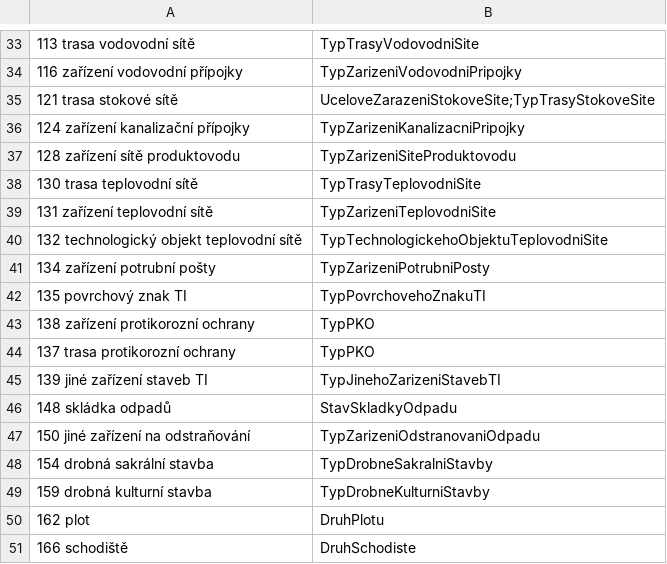
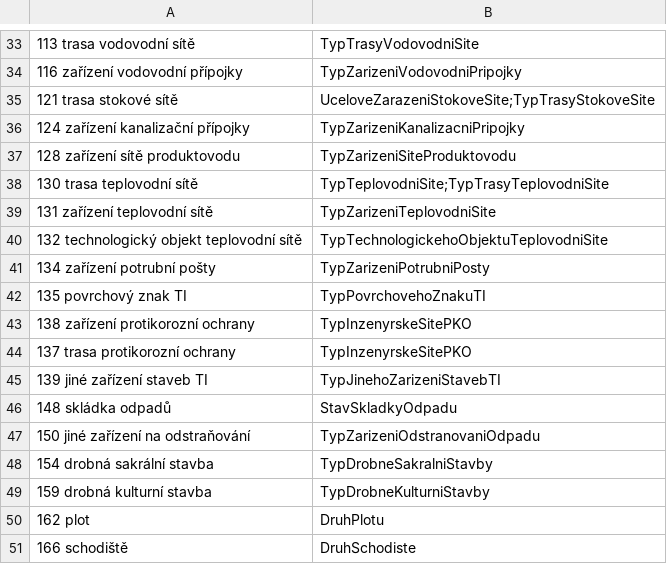
Before and after one commit to MapGeeks/qgis-jvf-dtm-plugin, a CSV file: typy_druhy.csv, drawn as a sheet; only a part is shown, gaps mark what is left out.

```diff
--- a/typy_druhy.csv
+++ b/typy_druhy.csv
@@ -37,3 +37,3 @@
 128 zařízení sítě produktovodu|TypZarizeniSiteProduktovodu
-130 trasa teplovodní sítě|TypTrasyTeplovodniSite
+130 trasa teplovodní sítě|TypTeplovodniSite;TypTrasyTeplovodniSite
 131 zařízení teplovodní sítě|TypZarizeniTeplovodniSite
@@ -42,4 +42,4 @@
 135 povrchový znak TI|TypPovrchovehoZnakuTI
-138 zařízení protikorozní ochrany|TypPKO
-137 trasa protikorozní ochrany|TypPKO
+138 zařízení protikorozní ochrany|TypInzenyrskeSitePKO
+137 trasa protikorozní ochrany|TypInzenyrskeSitePKO
 139 jiné zařízení staveb TI|TypJinehoZarizeniStavebTI
```
Also changed, not shown: styles2.csv, 1 other file.
